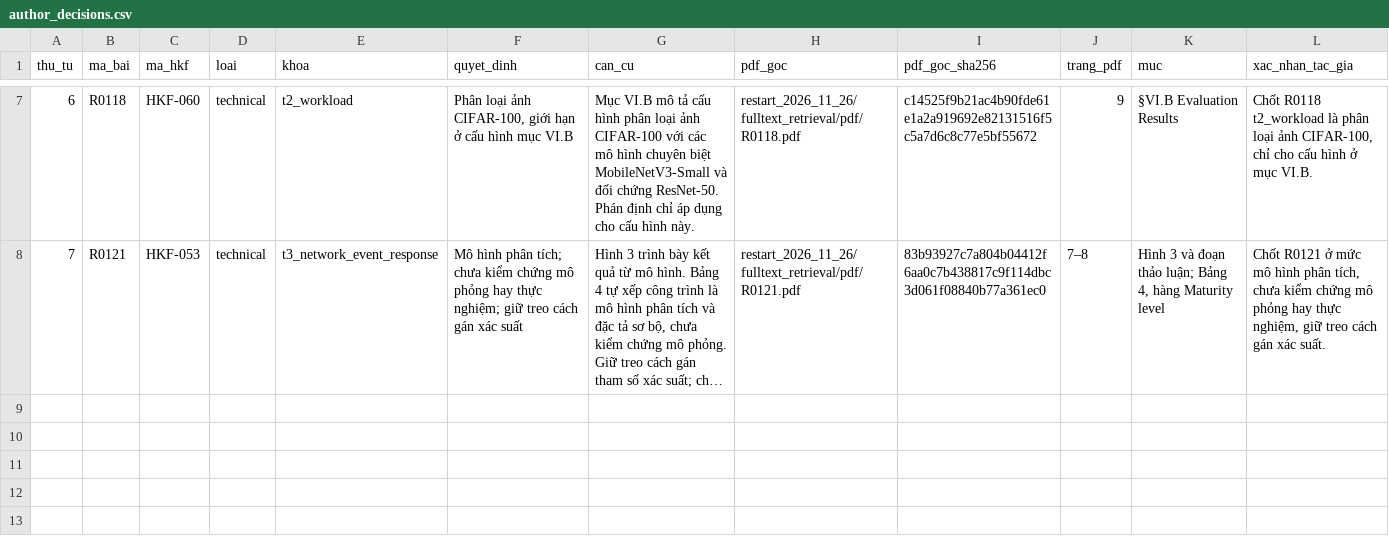
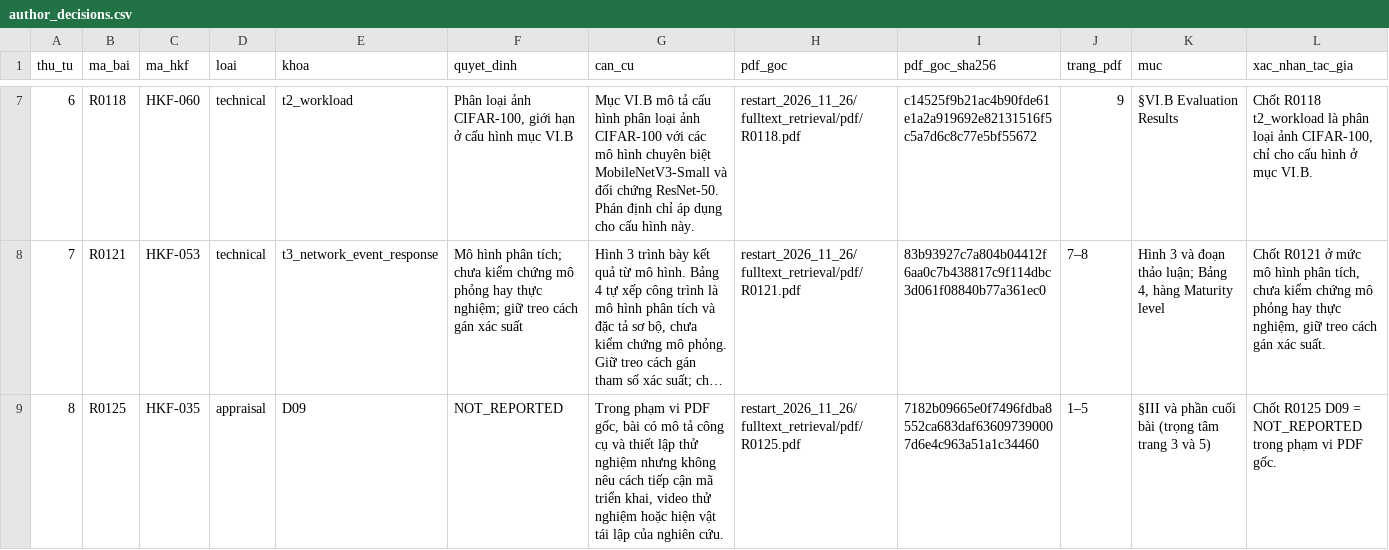
Before and after one commit to joker-momo/PhD-Research-Proposal---Nguyen-Minh-Hieu--2026-, a CSV file: Slide PPNCKH/Bai_tap_ve_nha/systematic_review_prisma/restart_2026_11_26/integrity/source_review_887/r1_r2_reconciliation/author_decisions.csv, drawn as a sheet; only a part is shown, gaps mark what is left out; long unchanged cells end in …; rows hold the shown columns only; the diff names each change by its address in the sheet, - before the commit and + after, or states it on an @@ line.

Commit message:
Record HK261 author decision for R0125 D09

```diff
--- a/Slide PPNCKH/Bai_tap_ve_nha/systematic_review_prisma/restart_2026_11_26/integrity/source_review_887/r1_r2_reconciliation/author_decisions.csv
+++ b/Slide PPNCKH/Bai_tap_ve_nha/systematic_review_prisma/restart_2026_11_26/integrity/source_review_887/r1_r2_reconciliation/author_decisions.csv
+row 9: 8 | R0125 | HKF-035 | appraisal | D09 | NOT_REPORTED | Trong phạm vi PDF gốc, bài có mô tả công cụ và thiết lập thử nghiệm nhưng không nêu cách tiếp cận mã triển khai, video thử nghiệm hoặc hiện vật tái lập của nghiên cứu. | restart_2026_11_26/fulltext_retrieval/pdf/R0125.pdf | 7182b09665e0f7496fdba8552ca683daf636097390007d6e4c963a51a1c34460 | 1–5 | §III và phần cuối bài (trọng tâm trang 3 và 5) | Chốt R0125 D09 = NOT_REPORTED trong phạm vi PDF gốc.
```
Also changed, not shown: 3 other files.
